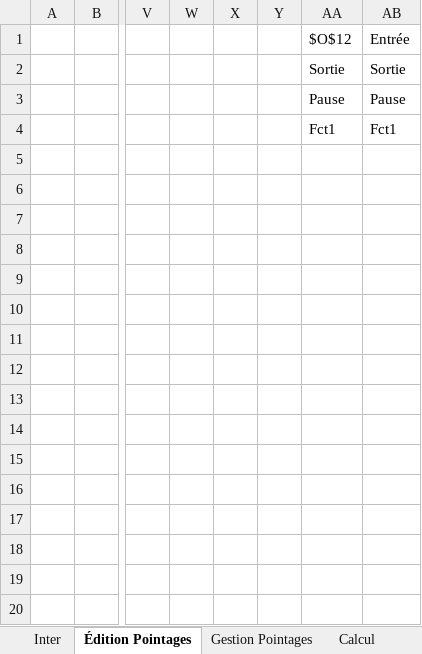
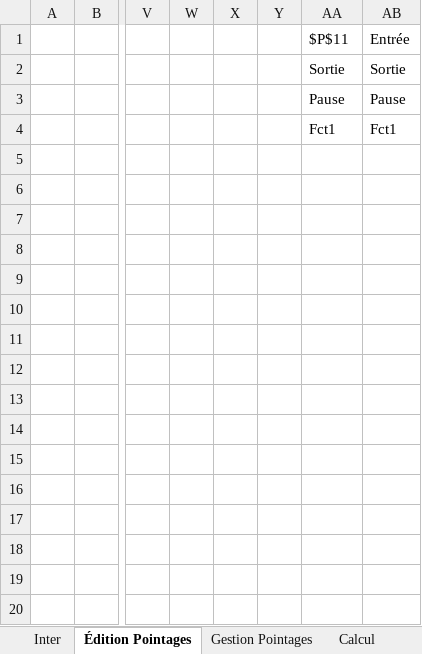
Before and after one commit to avigeilpro/PointagesXL, an Excel workbook: Pointages/Pointages_d.xlsm, sheet Édition Pointages, drawn as a sheet; only a part is shown, gaps mark what is left out; values as stored, in another font and other column widths than the file's, no borders; charts and pictures not drawn; the diff names each change by its address in the sheet, - before the commit and + after, or states it on an @@ line.

```diff
--- a/Pointages/Pointages_d.xlsm (sheet Édition Pointages)
+++ b/Pointages/Pointages_d.xlsm (sheet Édition Pointages)
-AA1: $O$12
+AA1: $P$11
```
Also changed, not shown: sheet Inter, sheet Recap, charts or pictures.
